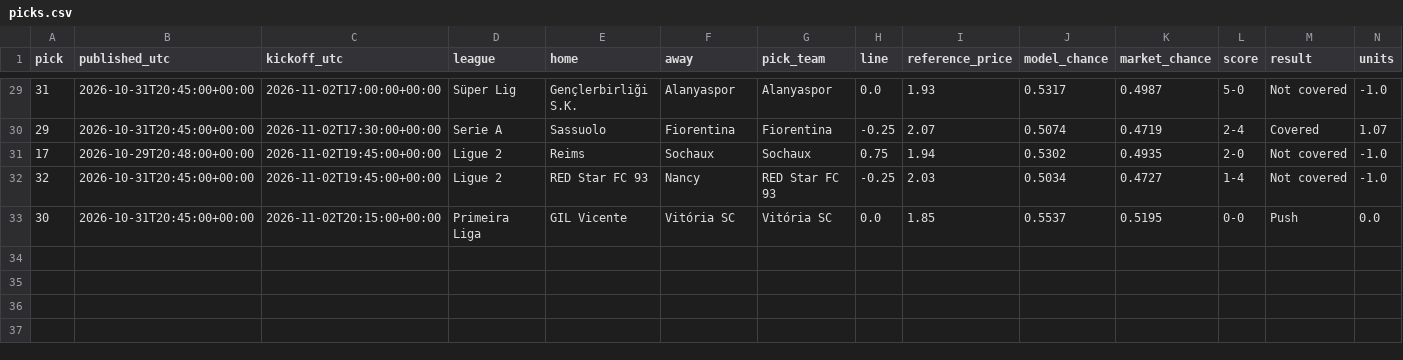
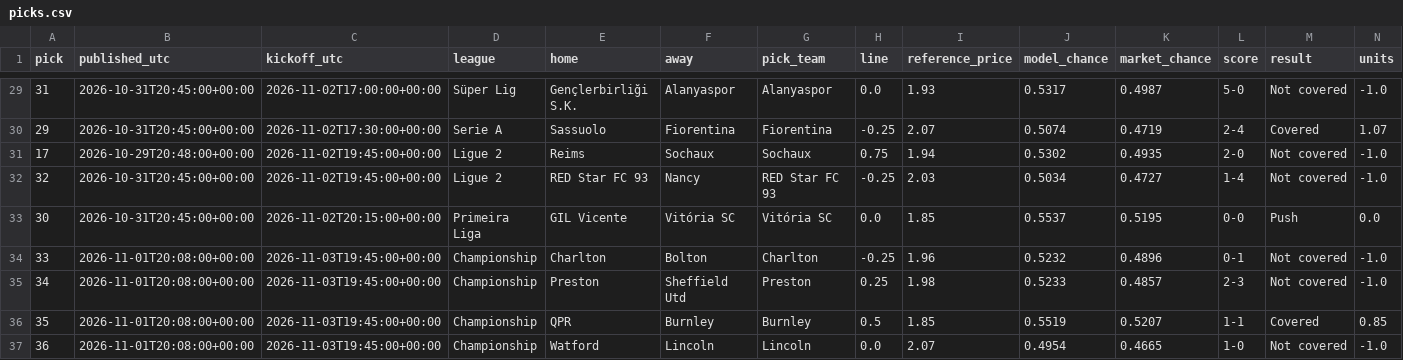
Before and after one commit to piopio314/aibootroom-site, a CSV file: data/picks.csv, drawn as a sheet; only a part is shown, gaps mark what is left out; rows hold the shown columns only; the diff names each change by its address in the sheet, - before the commit and + after, or states it on an @@ line.

Commit message:
Auto data: model 36 picks, 36 settled;

```diff
--- a/data/picks.csv
+++ b/data/picks.csv
+row 34: 33 | 2026-11-01T20:08:00+00:00 | 2026-11-03T19:45:00+00:00 | Championship | Charlton | Bolton | Charlton | -0.25 | 1.96 | 0.5232 | 0.4896 | 0-1 | Not covered | -1.0
+row 35: 34 | 2026-11-01T20:08:00+00:00 | 2026-11-03T19:45:00+00:00 | Championship | Preston | Sheffield Utd | Preston | 0.25 | 1.98 | 0.5233 | 0.4857 | 2-3 | Not covered | -1.0
+row 36: 35 | 2026-11-01T20:08:00+00:00 | 2026-11-03T19:45:00+00:00 | Championship | QPR | Burnley | Burnley | 0.5 | 1.85 | 0.5519 | 0.5207 | 1-1 | Covered | 0.85
+row 37: 36 | 2026-11-01T20:08:00+00:00 | 2026-11-03T19:45:00+00:00 | Championship | Watford | Lincoln | Lincoln | 0.0 | 2.07 | 0.4954 | 0.4665 | 1-0 | Not covered | -1.0
```
Also changed, not shown: 5 other files.
